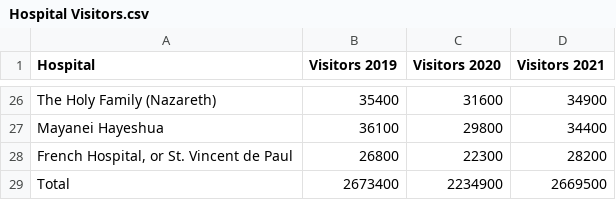
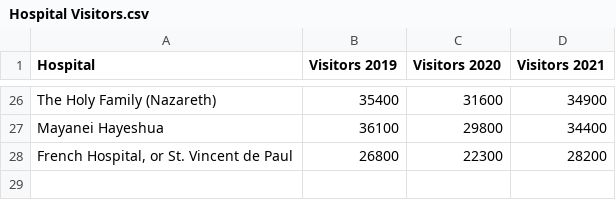
Before and after one commit to Isabel050/MBN-Metagenomic-Biosurveillance-Network, a CSV file: Hospital Visitors.csv, drawn as a sheet; only a part is shown, gaps mark what is left out; the diff names each change by its address in the sheet, - before the commit and + after, or states it on an @@ line.

Commit message:
remove sum row and blank column from visitors csv

```diff
--- a/Hospital Visitors.csv
+++ b/Hospital Visitors.csv
-row 29: Total | 2673400 | 2234900 | 2669500
```
Also changed, not shown: 1 other file.
